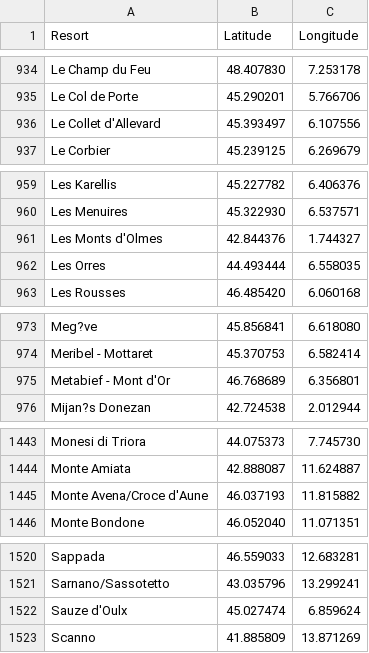
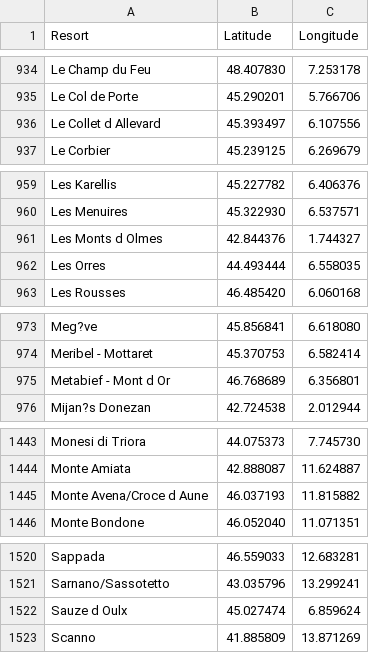
Before and after one commit to MaximeCoignus/HolySearch, a CSV file: donnees_plates/SKI/ski.csv, drawn as a sheet; only a part is shown, gaps mark what is left out; the diff covers the shown part only.

```diff
--- a/donnees_plates/SKI/ski.csv
+++ b/donnees_plates/SKI/ski.csv
@@ -935,3 +935,3 @@ Le Champ du Feu;48.407830;7.253178
 Le Col de Porte;45.290201;5.766706
-Le Collet d'Allevard;45.393497;6.107556
+Le Collet d Allevard;45.393497;6.107556
 Le Corbier;45.239125;6.269679
@@ -960,3 +960,3 @@ Les Karellis;45.227782;6.406376
 Les Menuires;45.322930;6.537571
-Les Monts d'Olmes;42.844376;1.744327
+Les Monts d Olmes;42.844376;1.744327
 Les Orres;44.493444;6.558035
@@ -974,3 +974,3 @@ Meg?ve;45.856841;6.618080
 Meribel - Mottaret;45.370753;6.582414
-Metabief - Mont d'Or;46.768689;6.356801
+Metabief - Mont d Or;46.768689;6.356801
 Mijan?s Donezan;42.724538;2.012944
@@ -1444,3 +1444,3 @@ Monesi di Triora;44.075373;7.745730
 Monte Amiata;42.888087;11.624887
-Monte Avena/Croce d'Aune;46.037193;11.815882
+Monte Avena/Croce d Aune;46.037193;11.815882
 Monte Bondone;46.052040;11.071351
@@ -1521,3 +1521,3 @@ Sappada;46.559033;12.683281
 Sarnano/Sassotetto;43.035796;13.299241
-Sauze d'Oulx;45.027474;6.859624
+Sauze d Oulx;45.027474;6.859624
 Scanno;41.885809;13.871269
```
Also changed, not shown: 21 edited cells elsewhere in this file.
